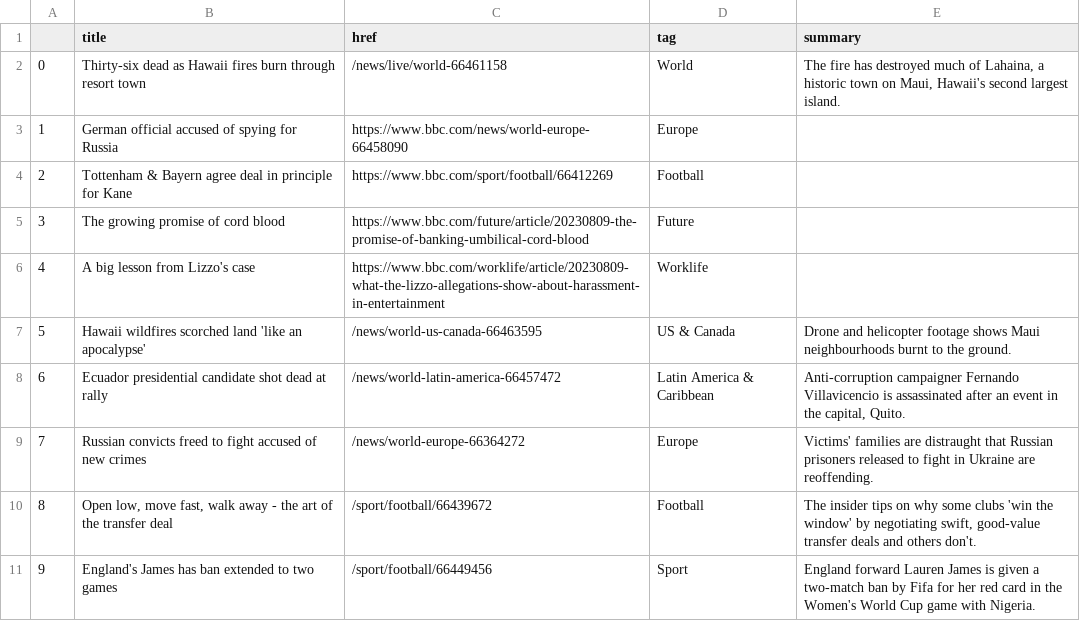
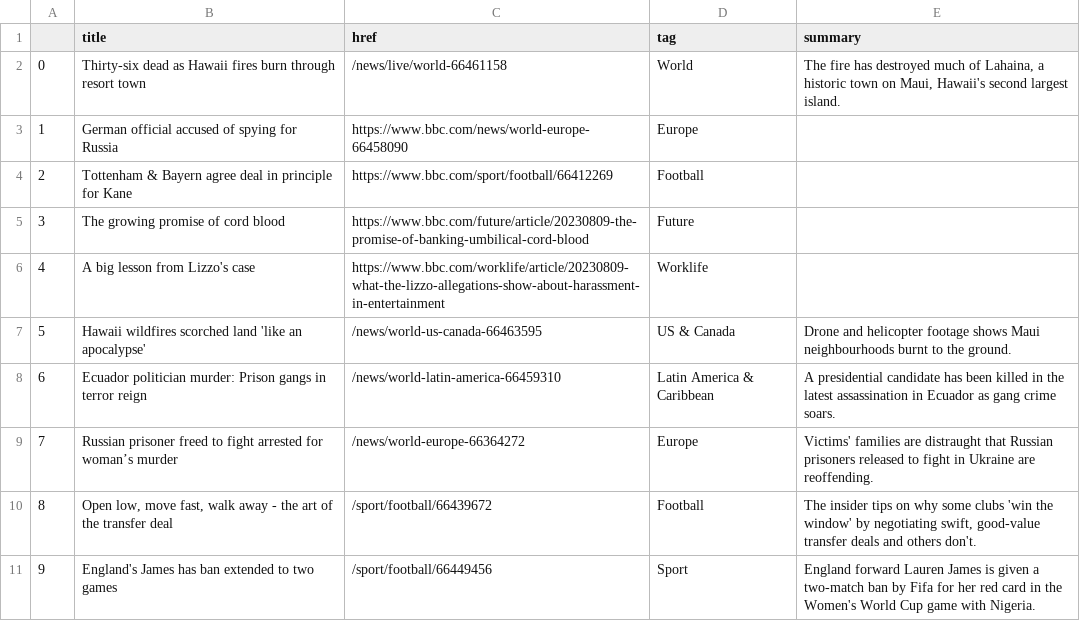
Before and after one commit to marypasciak/automatic-scraper, a CSV file: bbc-headlines.csv, drawn as a sheet; only a part is shown.

```diff
--- a/bbc-headlines.csv
+++ b/bbc-headlines.csv
@@ -7,4 +7,4 @@
 5,Hawaii wildfires scorched land 'like an apocalypse',/news/world-us-canada-66463595,US & Canada,Drone and helicopter footage shows Maui neighbourhoods burnt to the ground.
-6,Ecuador presidential candidate shot dead at rally,/news/world-latin-america-66457472,Latin America & Caribbean,"Anti-corruption campaigner Fernando Villavicencio is assassinated after an event in the capital, Quito."
-7,Russian convicts freed to fight accused of new crimes,/news/world-europe-66364272,Europe,Victims' families are distraught that Russian prisoners released to fight in Ukraine are reoffending.
+6,Ecuador politician murder: Prison gangs in terror reign,/news/world-latin-america-66459310,Latin America & Caribbean,A presidential candidate has been killed in the latest assassination in Ecuador as gang crime soars.
+7,Russian prisoner freed to fight arrested for woman’s murder,/news/world-europe-66364272,Europe,Victims' families are distraught that Russian prisoners released to fight in Ukraine are reoffending.
 8,"Open low, move fast, walk away - the art of the transfer deal",/sport/football/66439672,Football,"The insider tips on why some clubs 'win the window' by negotiating swift, good-value transfer deals and others don't."
```
